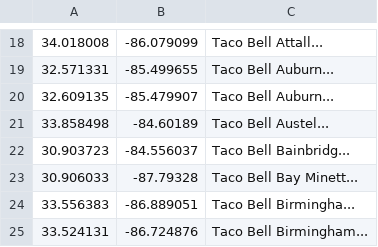
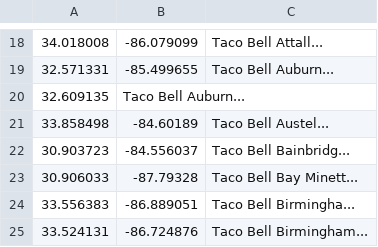
Before and after one commit to Leara0/MaxDistance, a CSV file: MainProgram/bin/Debug/net8.0/TacoBell-US-AL.csv, drawn as a sheet; only a part is shown, gaps mark what is left out.

```diff
--- a/MainProgram/bin/Debug/net8.0/TacoBell-US-AL.csv
+++ b/MainProgram/bin/Debug/net8.0/TacoBell-US-AL.csv
@@ -19,3 +19,3 @@
 32.571331,-85.499655,Taco Bell Auburn...
-32.609135,-85.479907,Taco Bell Auburn...
+32.609135,Taco Bell Auburn...
 33.858498,-84.60189,Taco Bell Austel...
```
Also changed, not shown: 12 other files.
